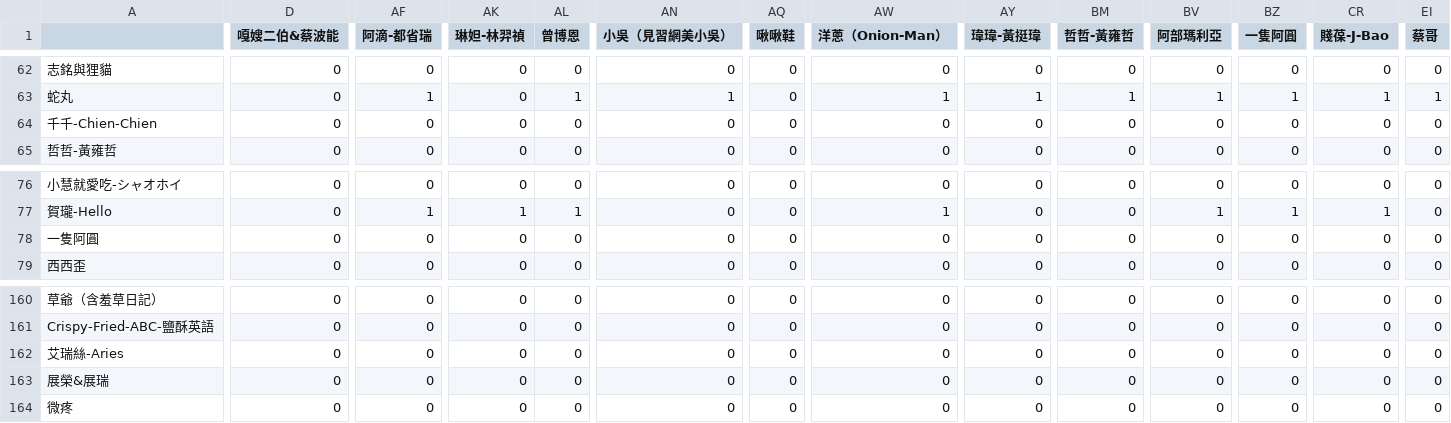
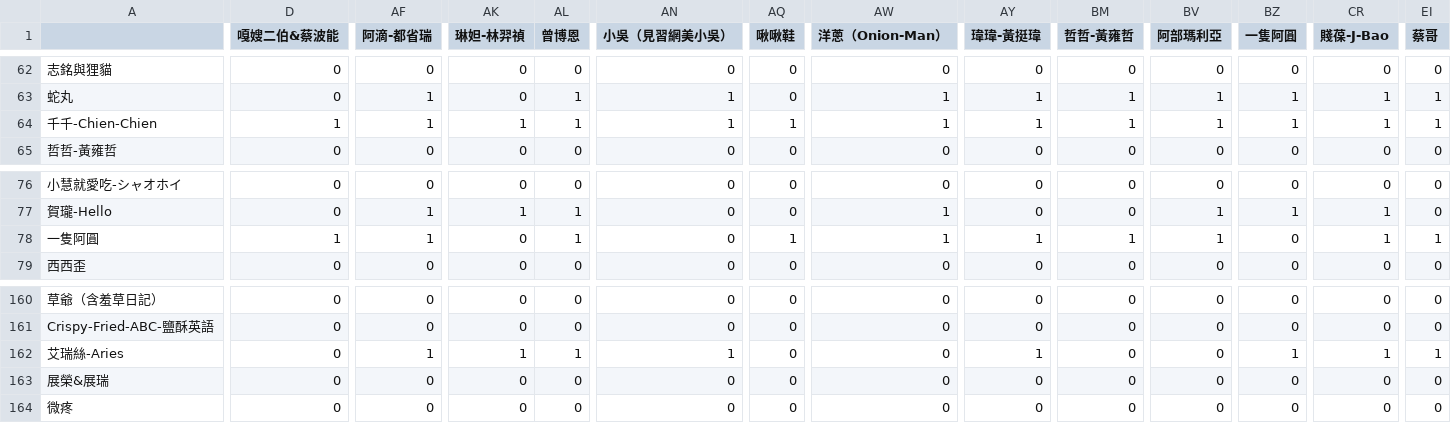
Before and after one commit to breakfasttw/Influencers_Following_display, a CSV file: Output/influencer_adjacency_matrix.csv, drawn as a sheet; only a part is shown, gaps mark what is left out; the diff covers the shown part only; the diff names each change by its address in the sheet, - before the commit and + after, or states it on an @@ line.

```diff
--- a/Output/influencer_adjacency_matrix.csv
+++ b/Output/influencer_adjacency_matrix.csv
-D64 (嘎嫂二伯&蔡波能): 0
+D64 (嘎嫂二伯&蔡波能): 1
-AF64 (阿滴-都省瑞): 0
+AF64 (阿滴-都省瑞): 1
-AK64 (琳妲-林羿禎): 0
+AK64 (琳妲-林羿禎): 1
-AL64 (曾博恩): 0
+AL64 (曾博恩): 1
-AN64 (小吳（見習網美小吳）): 0
+AN64 (小吳（見習網美小吳）): 1
-AQ64 (啾啾鞋): 0
+AQ64 (啾啾鞋): 1
-AW64 (洋蔥（Onion-Man）): 0
+AW64 (洋蔥（Onion-Man）): 1
-AY64 (瑋瑋-黃挺瑋): 0
+AY64 (瑋瑋-黃挺瑋): 1
-BM64 (哲哲-黃雍哲): 0
+BM64 (哲哲-黃雍哲): 1
-BV64 (阿部瑪利亞): 0
+BV64 (阿部瑪利亞): 1
-BZ64 (一隻阿圓): 0
+BZ64 (一隻阿圓): 1
-CR64 (賤葆-J-Bao): 0
+CR64 (賤葆-J-Bao): 1
-EI64 (蔡哥): 0
+EI64 (蔡哥): 1
-D78 (嘎嫂二伯&蔡波能): 0
+D78 (嘎嫂二伯&蔡波能): 1
-AF78 (阿滴-都省瑞): 0
+AF78 (阿滴-都省瑞): 1
-AL78 (曾博恩): 0
+AL78 (曾博恩): 1
-AQ78 (啾啾鞋): 0
+AQ78 (啾啾鞋): 1
-AW78 (洋蔥（Onion-Man）): 0
+AW78 (洋蔥（Onion-Man）): 1
-AY78 (瑋瑋-黃挺瑋): 0
+AY78 (瑋瑋-黃挺瑋): 1
-BM78 (哲哲-黃雍哲): 0
+BM78 (哲哲-黃雍哲): 1
-BV78 (阿部瑪利亞): 0
+BV78 (阿部瑪利亞): 1
-CR78 (賤葆-J-Bao): 0
+CR78 (賤葆-J-Bao): 1
-EI78 (蔡哥): 0
+EI78 (蔡哥): 1
-AF162 (阿滴-都省瑞): 0
+AF162 (阿滴-都省瑞): 1
-AK162 (琳妲-林羿禎): 0
+AK162 (琳妲-林羿禎): 1
-AL162 (曾博恩): 0
+AL162 (曾博恩): 1
-AN162 (小吳（見習網美小吳）): 0
+AN162 (小吳（見習網美小吳）): 1
-AY162 (瑋瑋-黃挺瑋): 0
+AY162 (瑋瑋-黃挺瑋): 1
-BZ162 (一隻阿圓): 0
+BZ162 (一隻阿圓): 1
-CR162 (賤葆-J-Bao): 0
+CR162 (賤葆-J-Bao): 1
-EI162 (蔡哥): 0
+EI162 (蔡哥): 1
```
Also changed, not shown: 125 edited cells elsewhere in this file, Output/influencer_reciprocity_matrix.csv, Output/network_metrics_report.csv, 13 other files.
